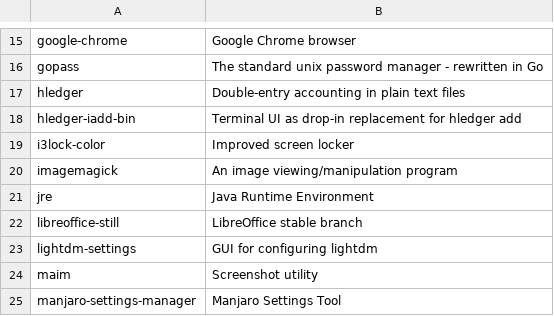
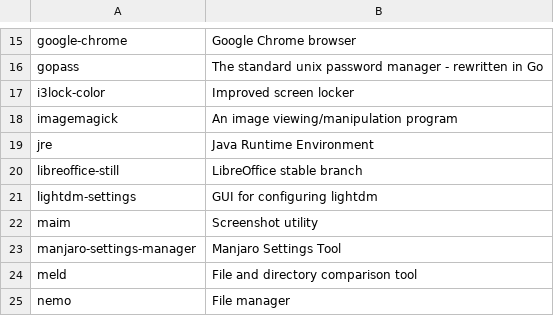
Before and after one commit to strafael/.dotfiles, a CSV file: .scripts/package-list.csv, drawn as a sheet; only a part is shown, gaps mark what is left out; the shorter side is filled out with more unchanged rows.

Commit message:
update

```diff
--- a/.scripts/package-list.csv
+++ b/.scripts/package-list.csv
@@ -16,4 +16,2 @@ google-chrome,"Google Chrome browser"
 gopass,"The standard unix password manager - rewritten in Go"
-hledger,"Double-entry accounting in plain text files"
-hledger-iadd-bin,"Terminal UI as drop-in replacement for hledger add"
 i3lock-color,"Improved screen locker"
```
